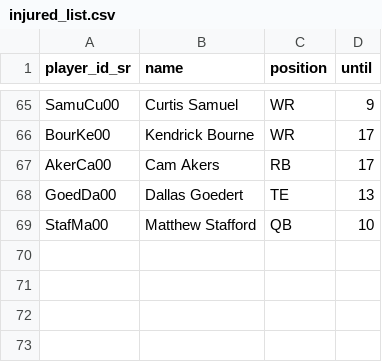
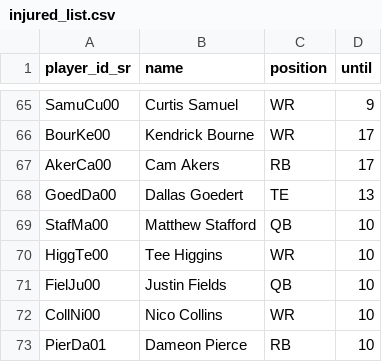
Before and after one commit to tefirman/FantasySports, a CSV file: res/football/injured_list.csv, drawn as a sheet; only a part is shown, gaps mark what is left out.

Commit message:
Adding week 10 NFL injuries

```diff
--- a/res/football/injured_list.csv
+++ b/res/football/injured_list.csv
@@ -69 +69,5 @@ GoedDa00,Dallas Goedert,TE,13
 StafMa00,Matthew Stafford,QB,10
+HiggTe00,Tee Higgins,WR,10
+FielJu00,Justin Fields,QB,10
+CollNi00,Nico Collins,WR,10
+PierDa01,Dameon Pierce,RB,10
```
